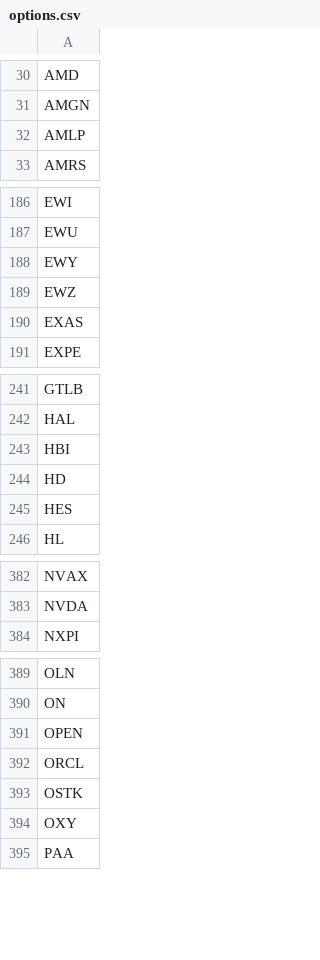
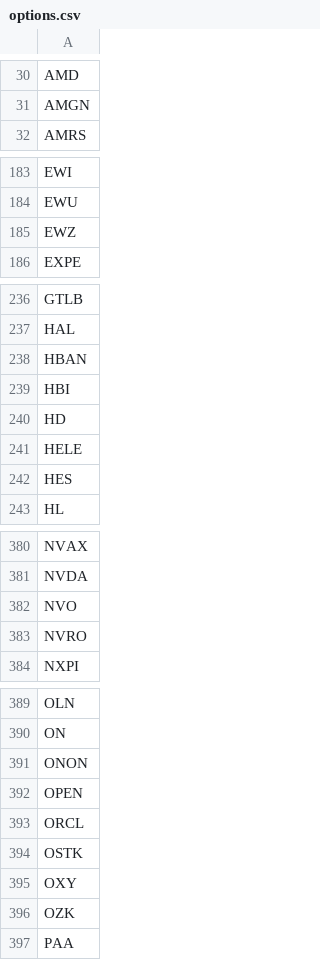
Before and after one commit to erikbryant/options, a CSV file: options.csv, drawn as a sheet; only a part is shown, gaps mark what is left out; removed rows and columns are numbered as before the commit, all else as after; the diff covers the shown part only; the diff names each change by its address in the sheet, - before the commit and + after, or states it on an @@ line.

Commit message:
Update to latest USE data

```diff
--- a/options.csv
+++ b/options.csv
-row 32: AMLP
-row 188: EWY
-row 190: EXAS
+row 238: HBAN
+row 241: HELE
+row 382: NVO
+row 383: NVRO
+row 391: ONON
+row 396: OZK
```
Also changed, not shown: 11 added rows and 12 removed rows elsewhere in this file.
